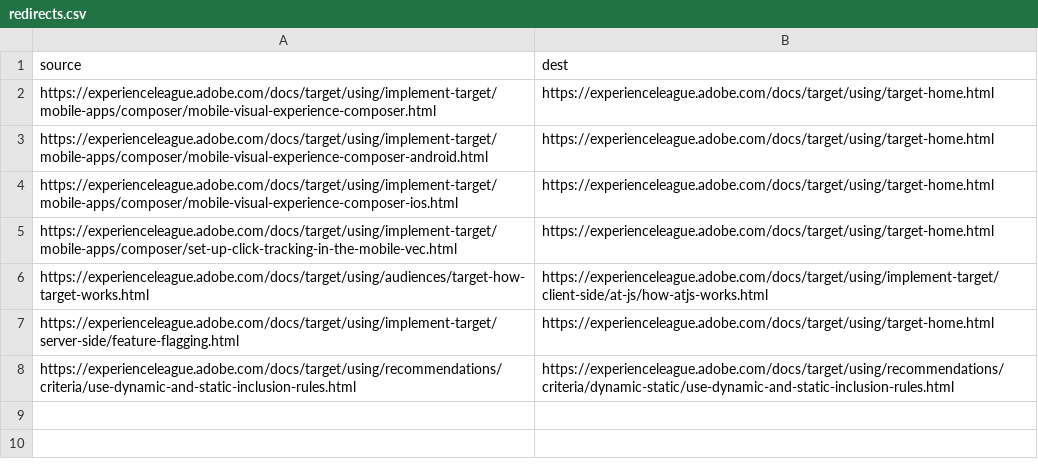
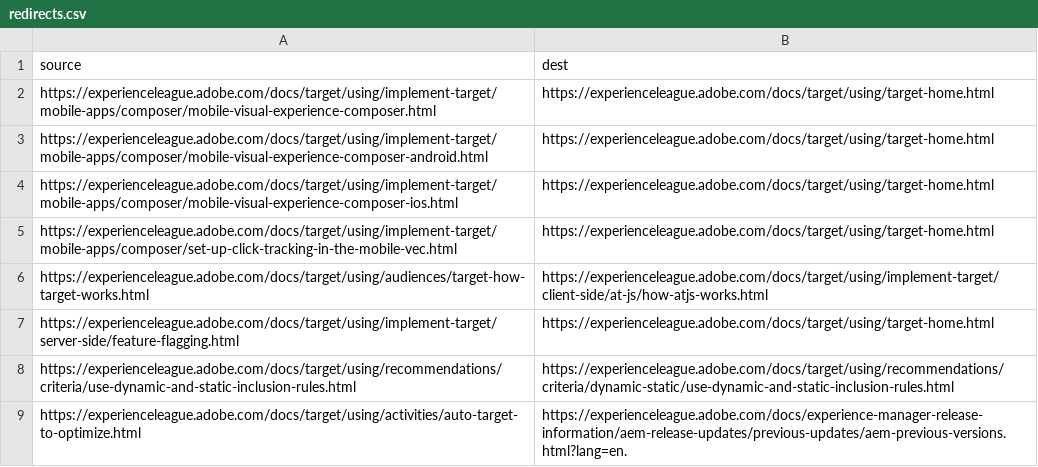
Before and after one commit to ryanpizzuto/target.en, a CSV file: redirects.csv, drawn as a sheet.

Commit message:
Update redirects.csv

```diff
--- a/redirects.csv
+++ b/redirects.csv
@@ -8 +8,2 @@ https://experienceleague.adobe.com/docs/target/using/implement-target/server-sid
 https://experienceleague.adobe.com/docs/target/using/recommendations/criteria/use-dynamic-and-static-inclusion-rules.html,https://experienceleague.adobe.com/docs/target/using/recommendations/criteria/dynamic-static/use-dynamic-and-static-inclusion-rules.html
+https://experienceleague.adobe.com/docs/target/using/activities/auto-target-to-optimize.html,https://experienceleague.adobe.com/docs/experience-manager-release-information/aem-release-updates/previous-updates/aem-previous-versions.html?lang=en.
```
